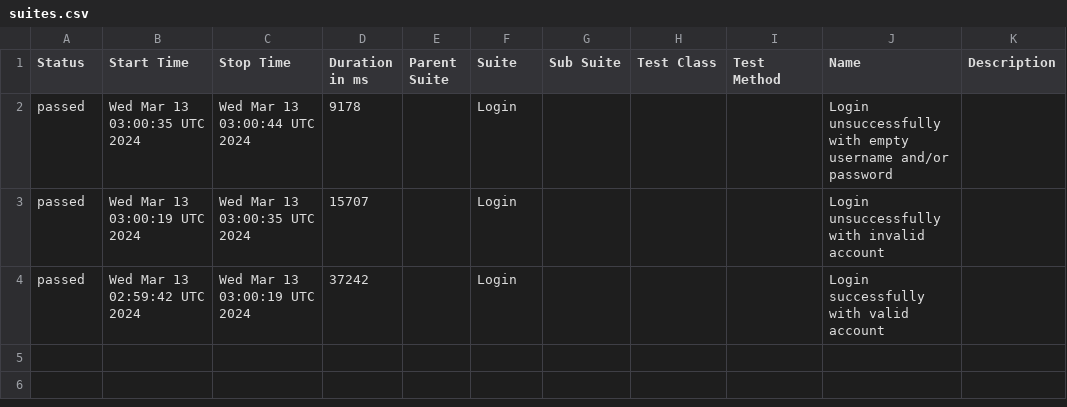
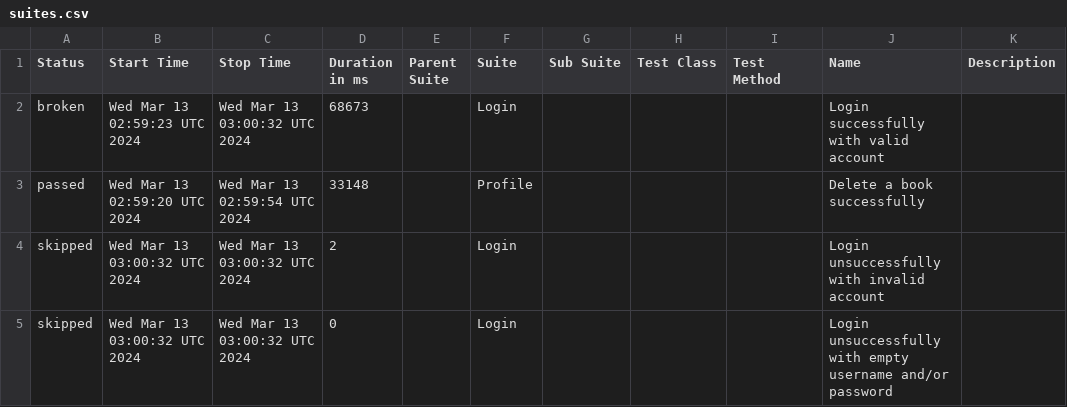
Before and after one commit to TuananhDC97/Cypress-Non_BDD-Javascript, a CSV file: data/suites.csv, drawn as a sheet.

```diff
--- a/data/suites.csv
+++ b/data/suites.csv
@@ -1,4 +1,5 @@
 "Status","Start Time","Stop Time","Duration in ms","Parent Suite","Suite","Sub Suite","Test Class","Test Method","Name","Description"
-"passed","Wed Mar 13 03:00:35 UTC 2024","Wed Mar 13 03:00:44 UTC 2024","9178","","Login","","","","Login unsuccessfully with empty username and/or password",""
-"passed","Wed Mar 13 03:00:19 UTC 2024","Wed Mar 13 03:00:35 UTC 2024","15707","","Login","","","","Login unsuccessfully with invalid account",""
-"passed","Wed Mar 13 02:59:42 UTC 2024","Wed Mar 13 03:00:19 UTC 2024","37242","","Login","","","","Login successfully with valid account",""
+"broken","Wed Mar 13 02:59:23 UTC 2024","Wed Mar 13 03:00:32 UTC 2024","68673","","Login","","","","Login successfully with valid account",""
+"passed","Wed Mar 13 02:59:20 UTC 2024","Wed Mar 13 02:59:54 UTC 2024","33148","","Profile","","","","Delete a book successfully",""
+"skipped","Wed Mar 13 03:00:32 UTC 2024","Wed Mar 13 03:00:32 UTC 2024","2","","Login","","","","Login unsuccessfully with invalid account",""
+"skipped","Wed Mar 13 03:00:32 UTC 2024","Wed Mar 13 03:00:32 UTC 2024","0","","Login","","","","Login unsuccessfully with empty username and/or password",""
```
Also changed, not shown: 35 other files.
